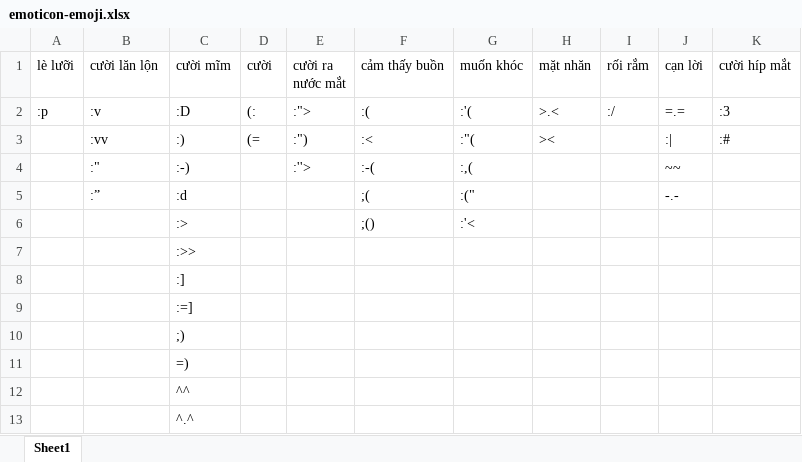
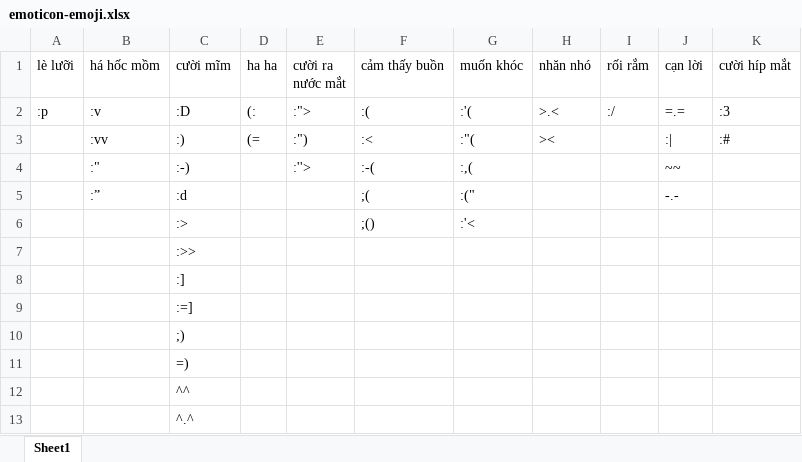
Before and after one commit to khangnpq/UIT-IE403, an Excel workbook: data/emoticon-emoji.xlsx, sheet Sheet1, drawn as a sheet; values as stored, in another font and other column widths than the file's, no borders; the diff names each change by its address in the sheet, - before the commit and + after, or states it on an @@ line.

```diff
--- a/data/emoticon-emoji.xlsx (sheet Sheet1)
+++ b/data/emoticon-emoji.xlsx (sheet Sheet1)
-B1: cười lăn lộn
+B1: há hốc mồm
-D1: cười
+D1: ha ha
-H1: mặt nhăn
+H1: nhăn nhó
```
Also changed, not shown: output/test_set_output_LR_calculated.xlsx, 12 other files.
